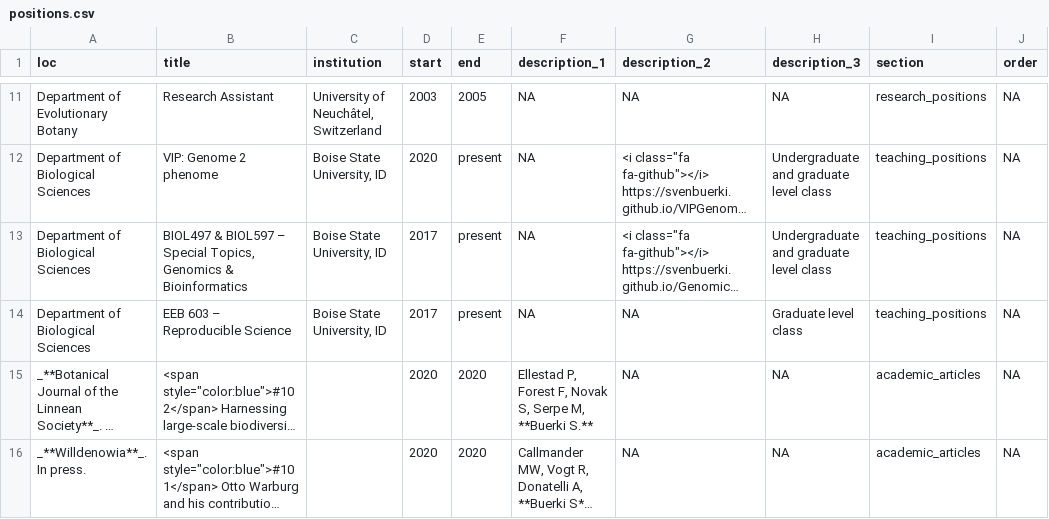
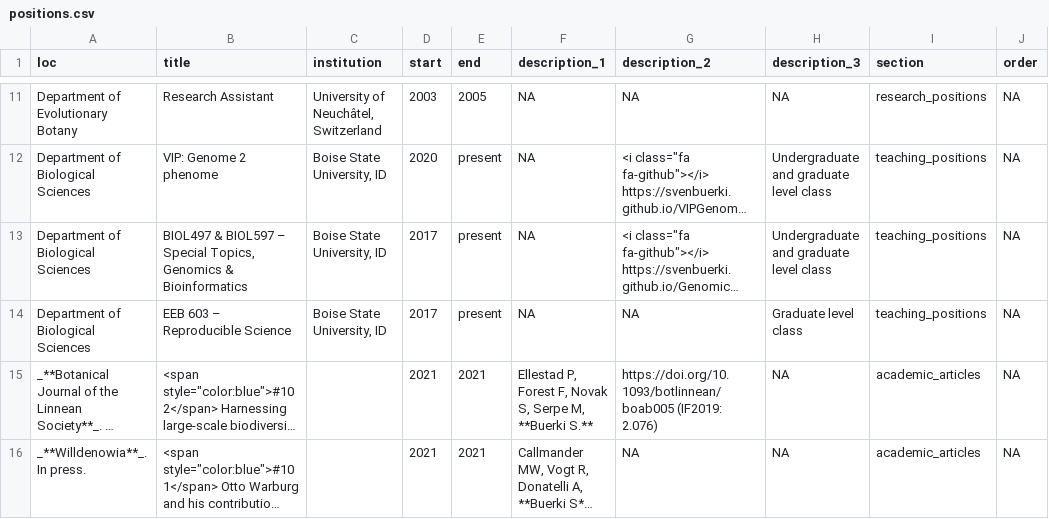
Before and after one commit to svenbuerki/CV, a CSV file: positions.csv, drawn as a sheet; only a part is shown, gaps mark what is left out; long unchanged cells end in …; the diff covers the shown part only; the diff names each change by its address in the sheet, - before the commit and + after, or states it on an @@ line.

```diff
--- a/positions.csv
+++ b/positions.csv
-D15:D16 (start): 2020
+D15:D16 (start): 2021
-E15:E16 (end): 2020
+E15:E16 (end): 2021
-G15 (description_2): NA
+G15 (description_2): https://doi.org/10.1093/botlinnean/boab005 (IF2019: 2.076)
```
Also changed, not shown: 1 added row and 5 edited cells elsewhere in this file, 2 other files.
